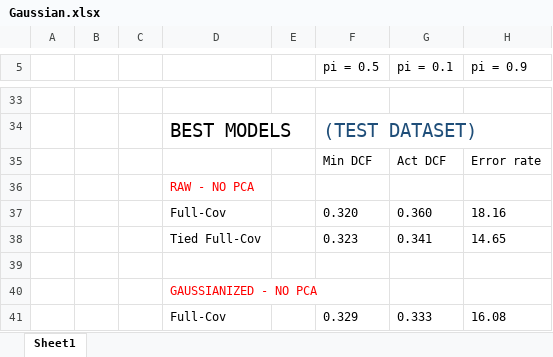
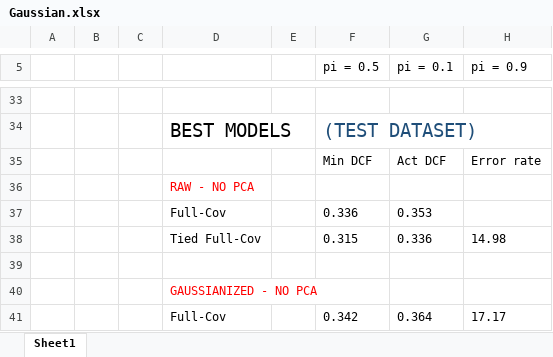
Before and after one commit to Fra98/wine-quality-detection, an Excel workbook: report/Gaussian.xlsx, sheet Sheet1, drawn as a sheet; only a part is shown, gaps mark what is left out; values as stored, in another font and other column widths than the file's, no borders; removed rows and columns are numbered as before the commit, all else as after; the diff names each change by its address in the sheet, - before the commit and + after, or states it on an @@ line.

Commit message:
Eval Gaussian

```diff
--- a/report/Gaussian.xlsx (sheet Sheet1)
+++ b/report/Gaussian.xlsx (sheet Sheet1)
-row 37:  |  |  | Full-Cov |  | 0.320 | 0.360 | 18.16
-row 38:  |  |  | Tied Full-Cov |  | 0.323 | 0.341 | 14.65
+row 37:  |  |  | Full-Cov |  | 0.336 | 0.353
+row 38:  |  |  | Tied Full-Cov |  | 0.315 | 0.336 | 14.98
-row 41:  |  |  | Full-Cov |  | 0.329 | 0.333 | 16.08
+row 41:  |  |  | Full-Cov |  | 0.342 | 0.364 | 17.17
```
Also changed, not shown: 6 other files.
